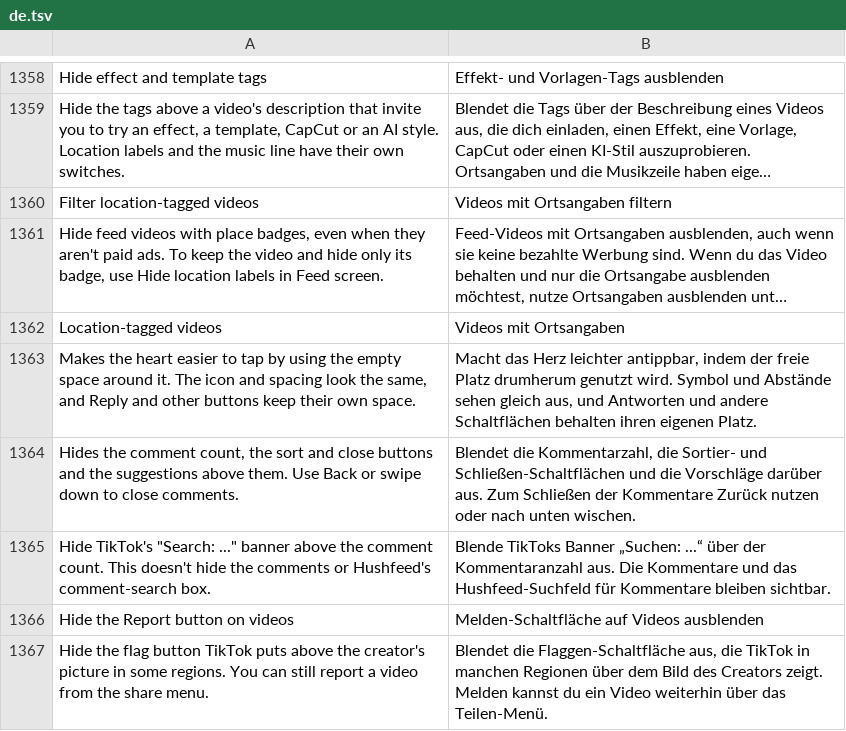
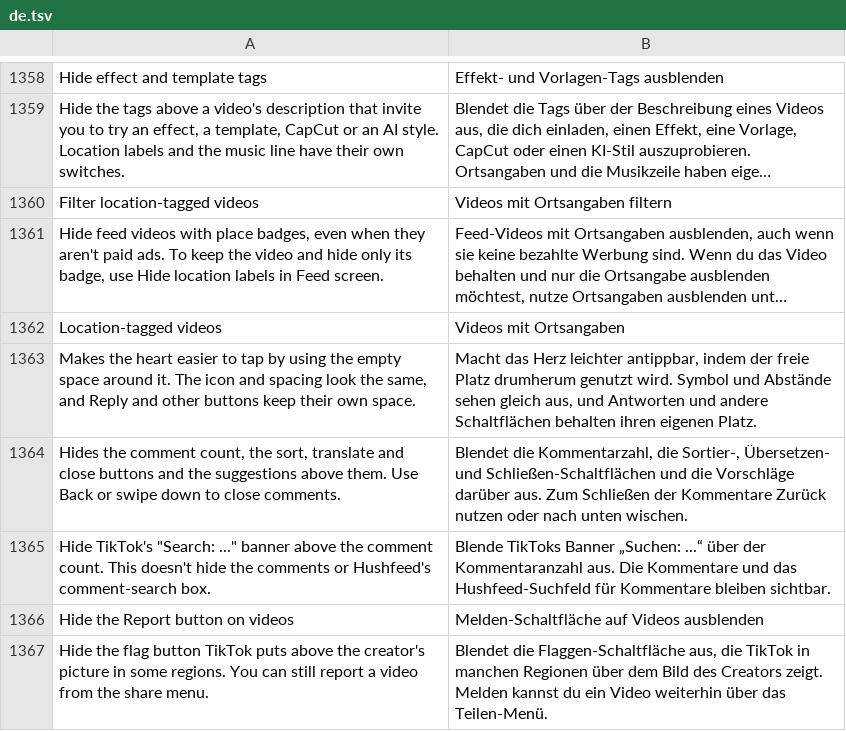
Before and after one commit to SysAdminDoc/HushFeed, a TSV file: extensions/tiktok/src/main/l10n/de.tsv, drawn as a sheet; only a part is shown, gaps mark what is left out; long unchanged cells end in ….

```diff
--- a/extensions/tiktok/src/main/l10n/de.tsv
+++ b/extensions/tiktok/src/main/l10n/de.tsv
@@ -1363,3 +1363,3 @@ Location-tagged videos	Videos mit Ortsangaben
 Makes the heart easier to tap by using the empty space around it. The icon and spacing look the same, and Reply and other buttons keep their own space.	Macht das Herz leichter antippbar, indem der freie Platz drumherum genutzt wird. Symbol und Abstände sehen gleich aus, und Antworten und andere Schaltflächen behalten ihren eigenen Platz.
-Hides the comment count, the sort and close buttons and the suggestions above them. Use Back or swipe down to close comments.	Blendet die Kommentarzahl, die Sortier- und Schließen-Schaltflächen und die Vorschläge darüber aus. Zum Schließen der Kommentare Zurück nutzen oder nach unten wischen.
+Hides the comment count, the sort, translate and close buttons and the suggestions above them. Use Back or swipe down to close comments.	Blendet die Kommentarzahl, die Sortier-, Übersetzen- und Schließen-Schaltflächen und die Vorschläge darüber aus. Zum Schließen der Kommentare Zurück nutzen oder nach unten wischen.
 Hide TikTok's "Search: ..." banner above the comment count. This doesn't hide the comments or Hushfeed's comment-search box.	Blende TikToks Banner „Suchen: ...“ über der Kommentaranzahl aus. Die Kommentare und das Hushfeed-Suchfeld für Kommentare bleiben sichtbar.
```
Also changed, not shown: extensions/tiktok/src/main/l10n/es.tsv, extensions/tiktok/src/main/l10n/in.csv, 24 other files.
